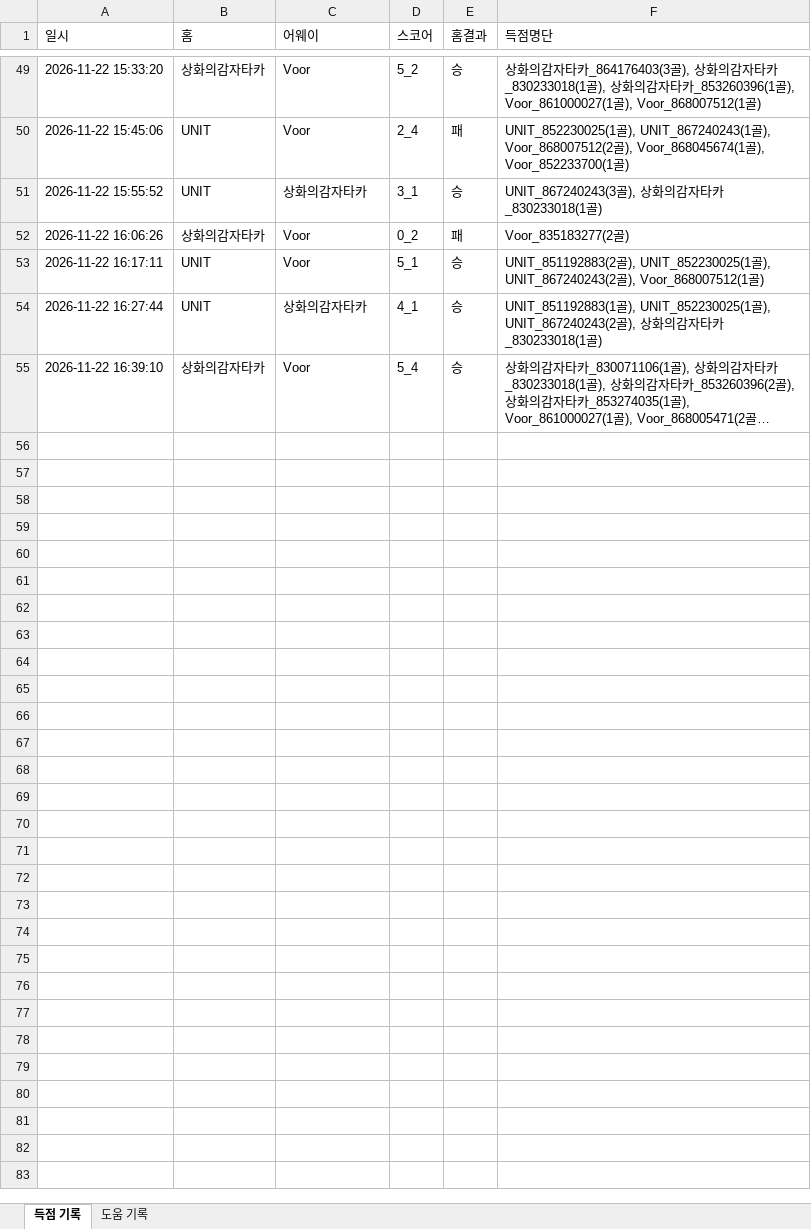
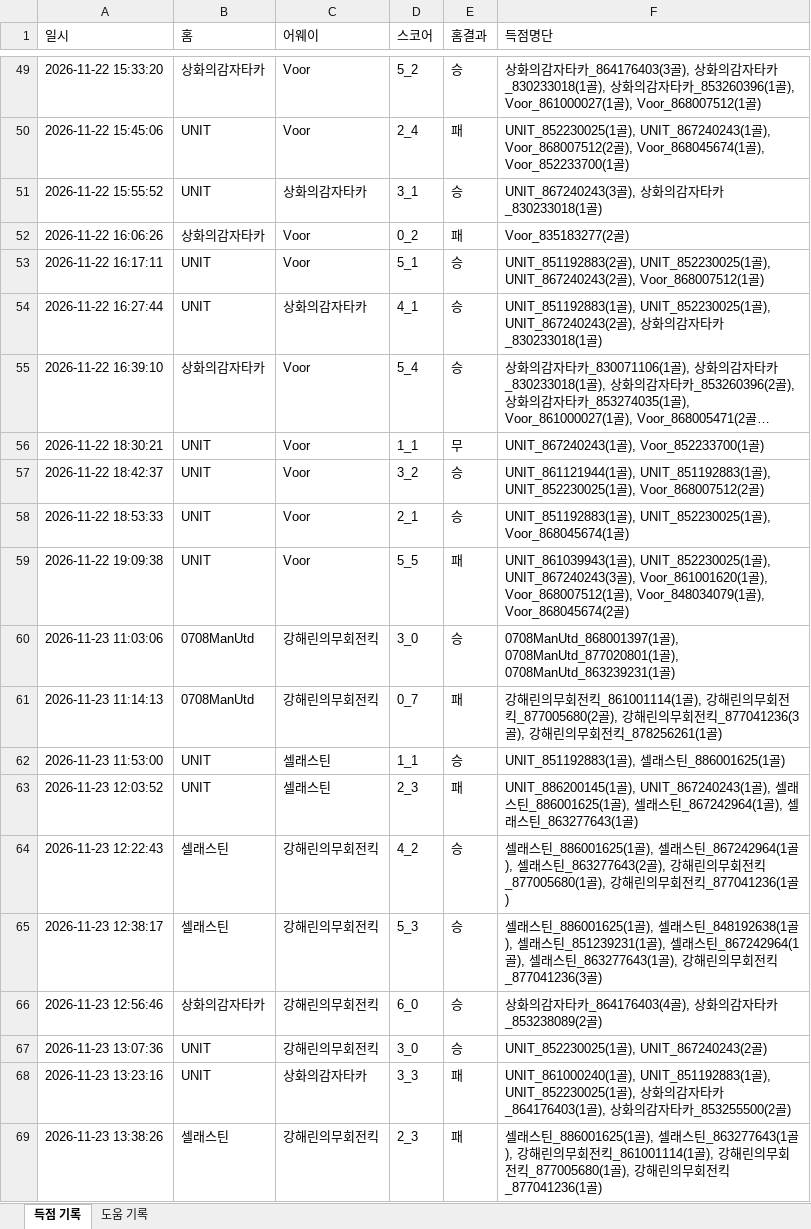
Before and after one commit to xldyxl/all-star-league, an Excel workbook: API데이터_경기_득점_및_도움_기록.xlsx, sheet 득점 기록, drawn as a sheet; only a part is shown, gaps mark what is left out; long unchanged cells end in …; values as stored, in another font and other column widths than the file's, no borders; the diff covers the shown part only; the diff names each change by its address in the sheet, - before the commit and + after, or states it on an @@ line.

```diff
--- a/API데이터_경기_득점_및_도움_기록.xlsx (sheet 득점 기록)
+++ b/API데이터_경기_득점_및_도움_기록.xlsx (sheet 득점 기록)
+row 56: 2026-11-22 18:30:21 | UNIT | Voor | 1_1 | 무 | UNIT_867240243(1골), Voor_852233700(1골)
+row 57: 2026-11-22 18:42:37 | UNIT | Voor | 3_2 | 승 | UNIT_861121944(1골), UNIT_851192883(1골), UNIT_852230025(1골), Voor_868007512(2골)
+row 58: 2026-11-22 18:53:33 | UNIT | Voor | 2_1 | 승 | UNIT_851192883(1골), UNIT_852230025(1골), Voor_868045674(1골)
+row 59: 2026-11-22 19:09:38 | UNIT | Voor | 5_5 | 패 | UNIT_861039943(1골), UNIT_852230025(1골), UNIT_867240243(3골), Voor_861001620(1골), Voor_868007512(1골), Voor_848034079(1골), Voor_868045674(2골)
+row 60: 2026-11-23 11:03:06 | 0708ManUtd | 강해린의무회전킥 | 3_0 | 승 | 0708ManUtd_868001397(1골), 0708ManUtd_877020801(1골), 0708ManUtd_863239231(1골)
+row 61: 2026-11-23 11:14:13 | 0708ManUtd | 강해린의무회전킥 | 0_7 | 패 | 강해린의무회전킥_861001114(1골), 강해린의무회전킥_877005680(2골), 강해린의무회전킥_877041236(3골), 강해린의무회전킥_878256261(1골)
+row 62: 2026-11-23 11:53:00 | UNIT | 셀래스틴 | 1_1 | 승 | UNIT_851192883(1골), 셀래스틴_886001625(1골)
+row 63: 2026-11-23 12:03:52 | UNIT | 셀래스틴 | 2_3 | 패 | UNIT_886200145(1골), UNIT_867240243(1골), 셀래스틴_886001625(1골), 셀래스틴_867242964(1골), 셀래스틴_863277643(1골)
+row 64: 2026-11-23 12:22:43 | 셀래스틴 | 강해린의무회전킥 | 4_2 | 승 | 셀래스틴_886001625(1골), 셀래스틴_867242964(1골), 셀래스틴_863277643(2골), 강해린의무회전킥_877005680(1골), 강해린의무회전킥_877041236(1골)
+row 65: 2026-11-23 12:38:17 | 셀래스틴 | 강해린의무회전킥 | 5_3 | 승 | 셀래스틴_886001625(1골), 셀래스틴_848192638(1골), 셀래스틴_851239231(1골), 셀래스틴_867242964(1골), 셀래스틴_863277643(1골), 강해린의무회전킥_877041236(3골)
+row 66: 2026-11-23 12:56:46 | 상화의감자타카 | 강해린의무회전킥 | 6_0 | 승 | 상화의감자타카_864176403(4골), 상화의감자타카_853238089(2골)
+row 67: 2026-11-23 13:07:36 | UNIT | 강해린의무회전킥 | 3_0 | 승 | UNIT_852230025(1골), UNIT_867240243(2골)
+row 68: 2026-11-23 13:23:16 | UNIT | 상화의감자타카 | 3_3 | 패 | UNIT_861000240(1골), UNIT_851192883(1골), UNIT_852230025(1골), 상화의감자타카_864176403(1골), 상화의감자타카_853255500(2골)
+row 69: 2026-11-23 13:38:26 | 셀래스틴 | 강해린의무회전킥 | 2_3 | 패 | 셀래스틴_886001625(1골), 셀래스틴_863277643(1골), 강해린의무회전킥_861001114(1골), 강해린의무회전킥_877005680(1골), 강해린의무회전킥_877041236(1골)
```
Also changed, not shown: 13 added rows elsewhere in this sheet, sheet 도움 기록, Ranking_Data.xlsx, 9 other files.
